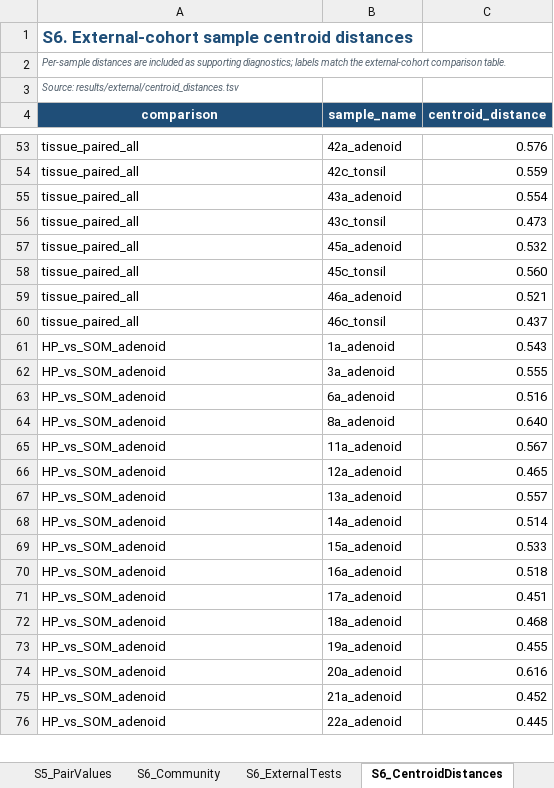
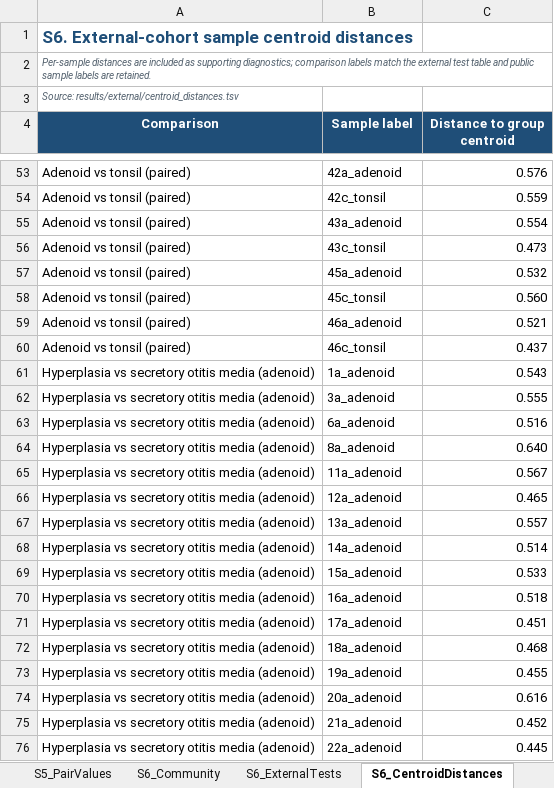
Before and after one commit to Zhenghongwei11/Pediatric-upper-airway-microbial-states-and-sinusitis, an Excel workbook: results/supplementary/Supplementary_Tables.xlsx, sheet S6_CentroidDistances, drawn as a sheet; only a part is shown, gaps mark what is left out; values as stored, in another font and other column widths than the file's, no borders; table styles not drawn; the diff covers the shown part only; the diff names each change by its address in the sheet, - before the commit and + after, or states it on an @@ line.

Commit message:
Clarify cohort demographics and supplementary labels and improve figure readability

```diff
--- a/results/supplementary/Supplementary_Tables.xlsx (sheet S6_CentroidDistances)
+++ b/results/supplementary/Supplementary_Tables.xlsx (sheet S6_CentroidDistances)
-A2 (Comparison): …supporting diagnostics; labels match the external-cohort comparison table.
+A2 (Comparison): …supporting diagnostics; comparison labels match the external test table and public sample labels are retained.
-A4: comparison
+A4: Comparison
-B4: sample_name
+B4: Sample label
-C4: centroid_distance
+C4: Distance to group centroid
-A53:A60 (Comparison): tissue_paired_all
+A53:A60 (Comparison): Adenoid vs tonsil (paired)
-A61:A76 (Comparison): HP_vs_SOM_adenoid
+A61:A76 (Comparison): Hyperplasia vs secretory otitis media (adenoid)
```
Also changed, not shown: 88 edited cells elsewhere in this sheet, sheet S6_ExternalTests, sheet S6_Community, results/tables/Main_Tables.xlsx, 17 other files.
